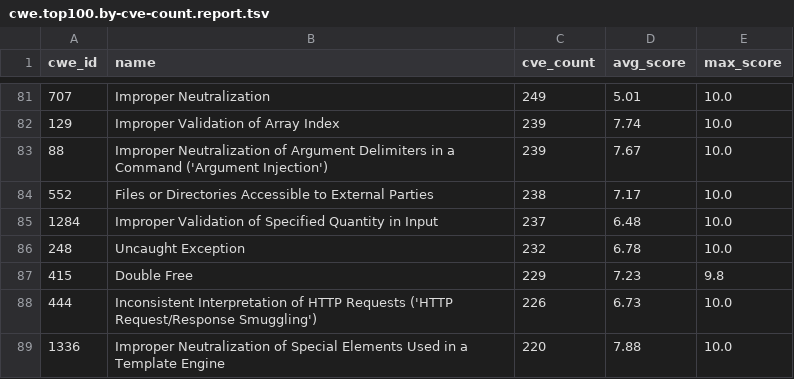
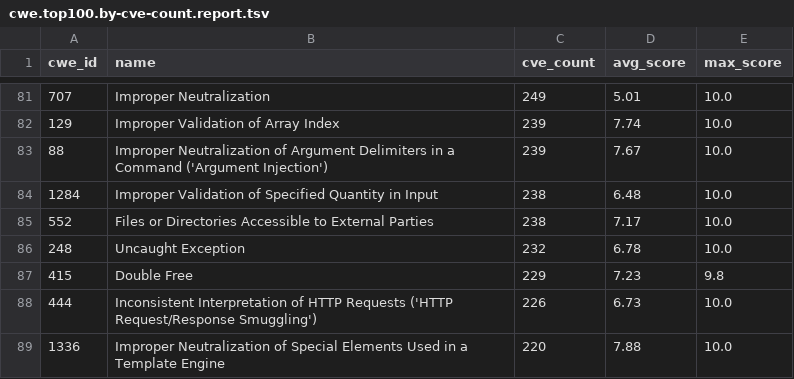
Before and after one commit to x-cmd/cve, a TSV file: report/cwe.top100.by-cve-count.report.tsv, drawn as a sheet; only a part is shown, gaps mark what is left out; removed rows and columns are numbered as before the commit, all else as after; the diff names each change by its address in the sheet, - before the commit and + after, or states it on an @@ line.

```diff
--- a/report/cwe.top100.by-cve-count.report.tsv
+++ b/report/cwe.top100.by-cve-count.report.tsv
+row 84: 1284 | Improper Validation of Specified Quantity in Input | 238 | 6.48 | 10.0
-row 85: 1284 | Improper Validation of Specified Quantity in Input | 237 | 6.48 | 10.0
```
Also changed, not shown: report/cve.report.tsv, report/cwe.top100.by-cve-count.since-2024.report.tsv, 4 other files.
